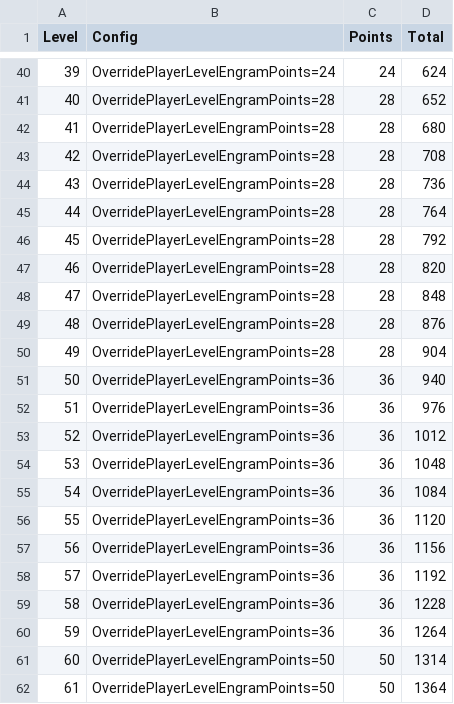
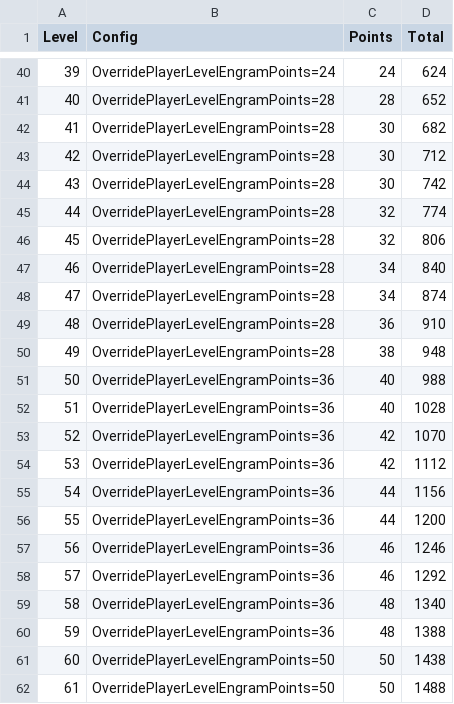
Before and after one commit to cleverkraft/ark-server-config, a TSV file: Engrams-Per-Level.tsv, drawn as a sheet; only a part is shown, gaps mark what is left out; the diff covers the shown part only.

Commit message:
Updated engram points per level and changed MOTD.

```diff
--- a/Engrams-Per-Level.tsv
+++ b/Engrams-Per-Level.tsv
@@ -41,22 +41,22 @@ Level	Config	Points	Total
 40	OverridePlayerLevelEngramPoints=28	28	652
-41	OverridePlayerLevelEngramPoints=28	28	680
-42	OverridePlayerLevelEngramPoints=28	28	708
-43	OverridePlayerLevelEngramPoints=28	28	736
-44	OverridePlayerLevelEngramPoints=28	28	764
-45	OverridePlayerLevelEngramPoints=28	28	792
-46	OverridePlayerLevelEngramPoints=28	28	820
-47	OverridePlayerLevelEngramPoints=28	28	848
-48	OverridePlayerLevelEngramPoints=28	28	876
-49	OverridePlayerLevelEngramPoints=28	28	904
-50	OverridePlayerLevelEngramPoints=36	36	940
-51	OverridePlayerLevelEngramPoints=36	36	976
-52	OverridePlayerLevelEngramPoints=36	36	1012
-53	OverridePlayerLevelEngramPoints=36	36	1048
-54	OverridePlayerLevelEngramPoints=36	36	1084
-55	OverridePlayerLevelEngramPoints=36	36	1120
-56	OverridePlayerLevelEngramPoints=36	36	1156
-57	OverridePlayerLevelEngramPoints=36	36	1192
-58	OverridePlayerLevelEngramPoints=36	36	1228
-59	OverridePlayerLevelEngramPoints=36	36	1264
-60	OverridePlayerLevelEngramPoints=50	50	1314
-61	OverridePlayerLevelEngramPoints=50	50	1364
+41	OverridePlayerLevelEngramPoints=28	30	682
+42	OverridePlayerLevelEngramPoints=28	30	712
+43	OverridePlayerLevelEngramPoints=28	30	742
+44	OverridePlayerLevelEngramPoints=28	32	774
+45	OverridePlayerLevelEngramPoints=28	32	806
+46	OverridePlayerLevelEngramPoints=28	34	840
+47	OverridePlayerLevelEngramPoints=28	34	874
+48	OverridePlayerLevelEngramPoints=28	36	910
+49	OverridePlayerLevelEngramPoints=28	38	948
+50	OverridePlayerLevelEngramPoints=36	40	988
+51	OverridePlayerLevelEngramPoints=36	40	1028
+52	OverridePlayerLevelEngramPoints=36	42	1070
+53	OverridePlayerLevelEngramPoints=36	42	1112
+54	OverridePlayerLevelEngramPoints=36	44	1156
+55	OverridePlayerLevelEngramPoints=36	44	1200
+56	OverridePlayerLevelEngramPoints=36	46	1246
+57	OverridePlayerLevelEngramPoints=36	46	1292
+58	OverridePlayerLevelEngramPoints=36	48	1340
+59	OverridePlayerLevelEngramPoints=36	48	1388
+60	OverridePlayerLevelEngramPoints=50	50	1438
+61	OverridePlayerLevelEngramPoints=50	50	1488
```
Also changed, not shown: 126 edited cells elsewhere in this file, 3 other files.
